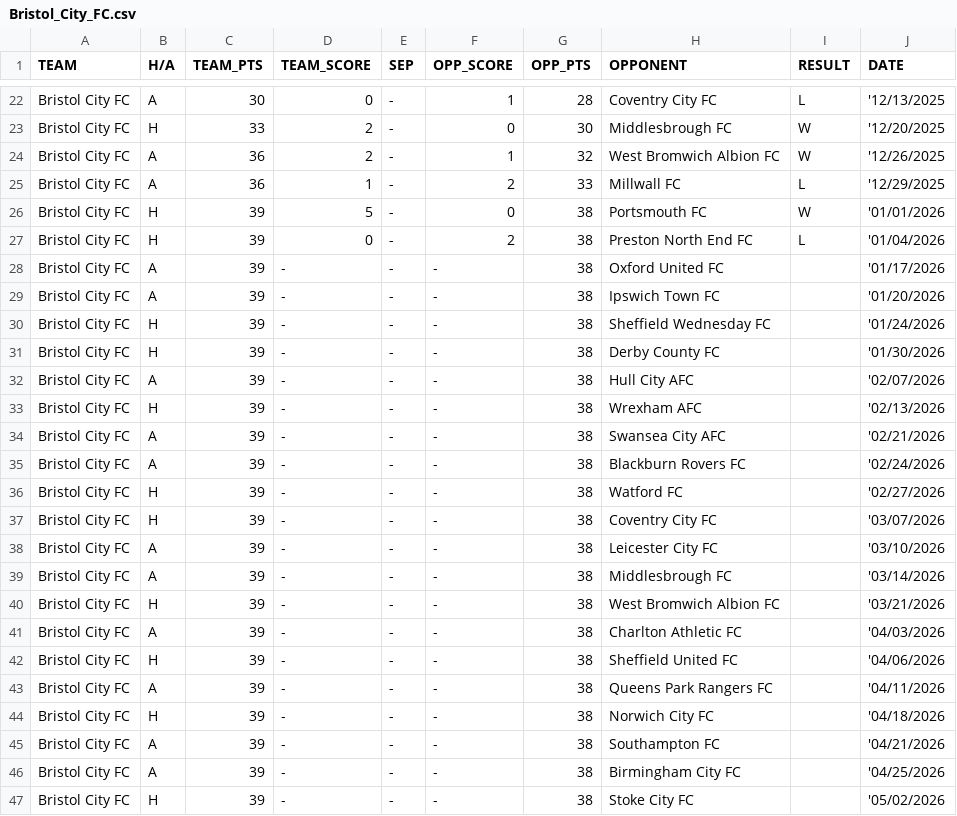
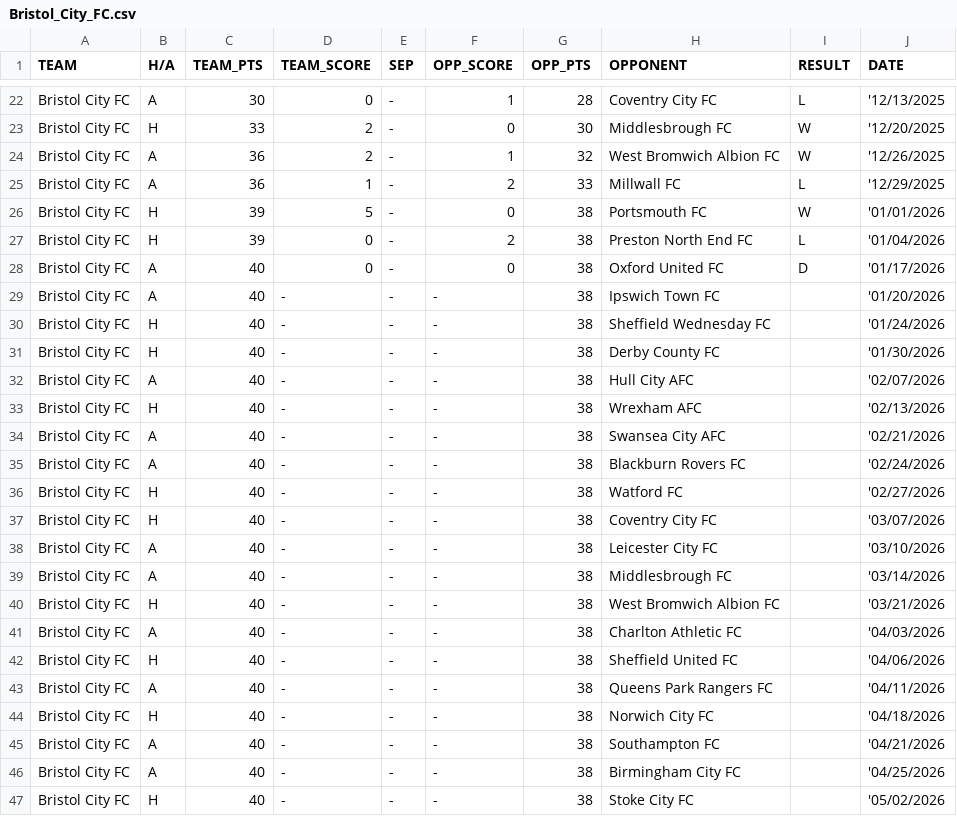
Before and after one commit to f0niks/championship-data, a CSV file: Bristol_City_FC.csv, drawn as a sheet; only a part is shown, gaps mark what is left out.

```diff
--- a/Bristol_City_FC.csv
+++ b/Bristol_City_FC.csv
@@ -27,21 +27,21 @@ Bristol City FC,H,39,5,-,0,38,Portsmouth FC,W,'01/01/2026
 Bristol City FC,H,39,0,-,2,38,Preston North End FC,L,'01/04/2026
-Bristol City FC,A,39,-,-,-,38,Oxford United FC,,'01/17/2026
-Bristol City FC,A,39,-,-,-,38,Ipswich Town FC,,'01/20/2026
-Bristol City FC,H,39,-,-,-,38,Sheffield Wednesday FC,,'01/24/2026
-Bristol City FC,H,39,-,-,-,38,Derby County FC,,'01/30/2026
-Bristol City FC,A,39,-,-,-,38,Hull City AFC,,'02/07/2026
-Bristol City FC,H,39,-,-,-,38,Wrexham AFC,,'02/13/2026
-Bristol City FC,A,39,-,-,-,38,Swansea City AFC,,'02/21/2026
-Bristol City FC,A,39,-,-,-,38,Blackburn Rovers FC,,'02/24/2026
-Bristol City FC,H,39,-,-,-,38,Watford FC,,'02/27/2026
-Bristol City FC,H,39,-,-,-,38,Coventry City FC,,'03/07/2026
-Bristol City FC,A,39,-,-,-,38,Leicester City FC,,'03/10/2026
-Bristol City FC,A,39,-,-,-,38,Middlesbrough FC,,'03/14/2026
-Bristol City FC,H,39,-,-,-,38,West Bromwich Albion FC,,'03/21/2026
-Bristol City FC,A,39,-,-,-,38,Charlton Athletic FC,,'04/03/2026
-Bristol City FC,H,39,-,-,-,38,Sheffield United FC,,'04/06/2026
-Bristol City FC,A,39,-,-,-,38,Queens Park Rangers FC,,'04/11/2026
-Bristol City FC,H,39,-,-,-,38,Norwich City FC,,'04/18/2026
-Bristol City FC,A,39,-,-,-,38,Southampton FC,,'04/21/2026
-Bristol City FC,A,39,-,-,-,38,Birmingham City FC,,'04/25/2026
-Bristol City FC,H,39,-,-,-,38,Stoke City FC,,'05/02/2026
+Bristol City FC,A,40,0,-,0,38,Oxford United FC,D,'01/17/2026
+Bristol City FC,A,40,-,-,-,38,Ipswich Town FC,,'01/20/2026
+Bristol City FC,H,40,-,-,-,38,Sheffield Wednesday FC,,'01/24/2026
+Bristol City FC,H,40,-,-,-,38,Derby County FC,,'01/30/2026
+Bristol City FC,A,40,-,-,-,38,Hull City AFC,,'02/07/2026
+Bristol City FC,H,40,-,-,-,38,Wrexham AFC,,'02/13/2026
+Bristol City FC,A,40,-,-,-,38,Swansea City AFC,,'02/21/2026
+Bristol City FC,A,40,-,-,-,38,Blackburn Rovers FC,,'02/24/2026
+Bristol City FC,H,40,-,-,-,38,Watford FC,,'02/27/2026
+Bristol City FC,H,40,-,-,-,38,Coventry City FC,,'03/07/2026
+Bristol City FC,A,40,-,-,-,38,Leicester City FC,,'03/10/2026
+Bristol City FC,A,40,-,-,-,38,Middlesbrough FC,,'03/14/2026
+Bristol City FC,H,40,-,-,-,38,West Bromwich Albion FC,,'03/21/2026
+Bristol City FC,A,40,-,-,-,38,Charlton Athletic FC,,'04/03/2026
+Bristol City FC,H,40,-,-,-,38,Sheffield United FC,,'04/06/2026
+Bristol City FC,A,40,-,-,-,38,Queens Park Rangers FC,,'04/11/2026
+Bristol City FC,H,40,-,-,-,38,Norwich City FC,,'04/18/2026
+Bristol City FC,A,40,-,-,-,38,Southampton FC,,'04/21/2026
+Bristol City FC,A,40,-,-,-,38,Birmingham City FC,,'04/25/2026
+Bristol City FC,H,40,-,-,-,38,Stoke City FC,,'05/02/2026
```
Also changed, not shown: Birmingham_City_FC.csv, Blackburn_Rovers_FC.csv, 24 other files.
